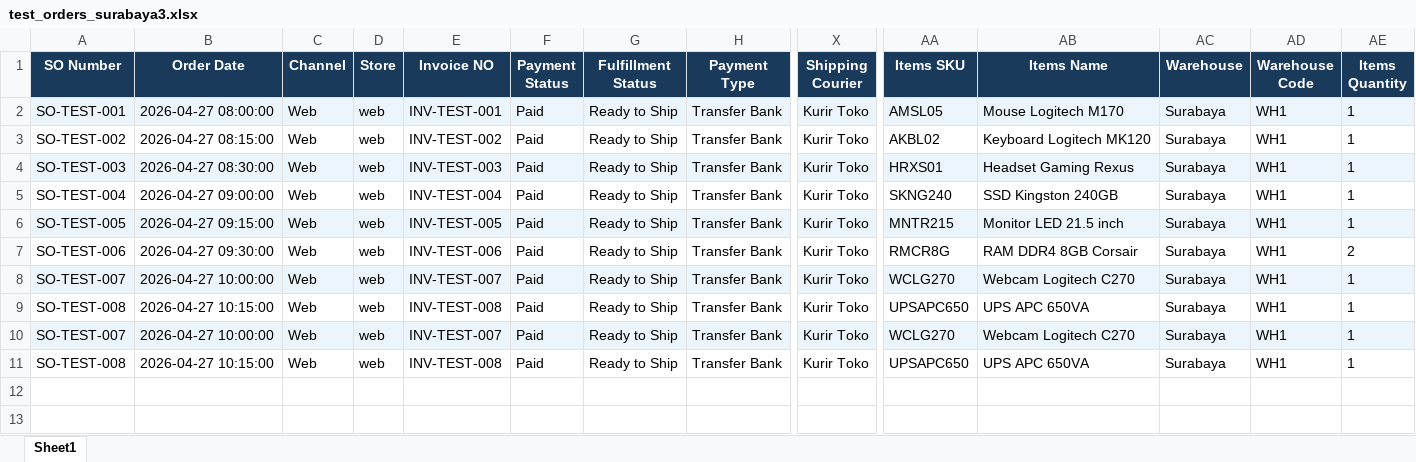
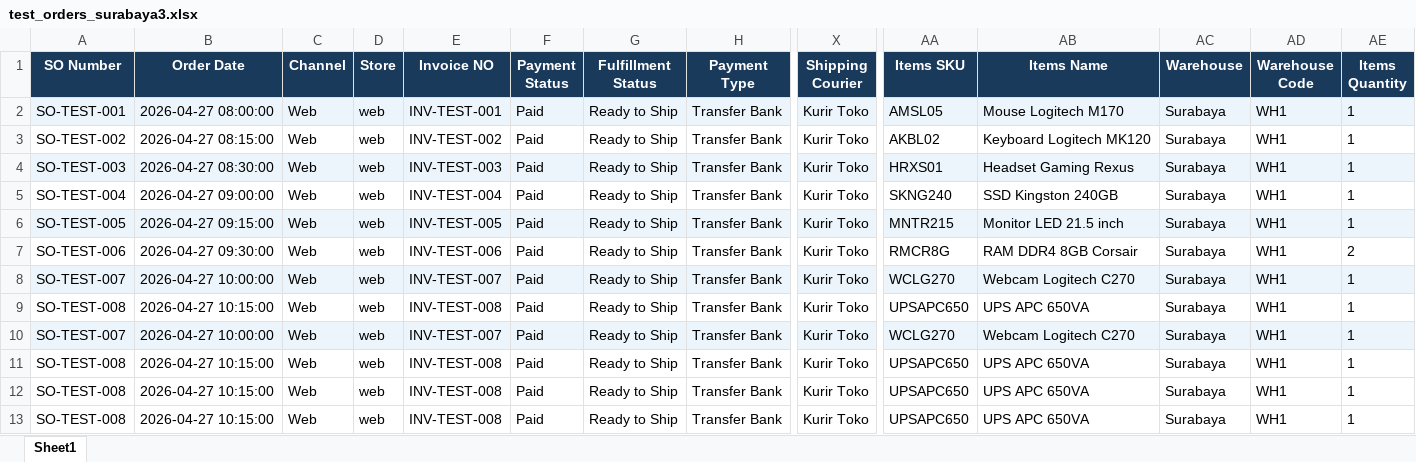
Before and after one commit to asepprayogii/routing_kurir, an Excel workbook: test_orders_surabaya3.xlsx, sheet Sheet1, drawn as a sheet; only a part is shown, gaps mark what is left out; values as stored, in another font and other column widths than the file's, no borders; rows hold the shown columns only; the diff names each change by its address in the sheet, - before the commit and + after, or states it on an @@ line.

```diff
--- a/test_orders_surabaya3.xlsx (sheet Sheet1)
+++ b/test_orders_surabaya3.xlsx (sheet Sheet1)
+row 12: SO-TEST-008 | 2026-04-27 10:15:00 | Web | web | INV-TEST-008 | Paid | Ready to Ship | Transfer Bank | Kurir Toko | UPSAPC650 | UPS APC 650VA | Surabaya | WH1 | 1
+row 13: SO-TEST-008 | 2026-04-27 10:15:00 | Web | web | INV-TEST-008 | Paid | Ready to Ship | Transfer Bank | Kurir Toko | UPSAPC650 | UPS APC 650VA | Surabaya | WH1 | 1
```
Also changed, not shown: 1 other file.
